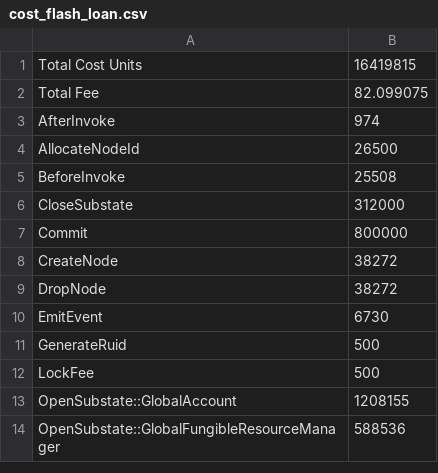
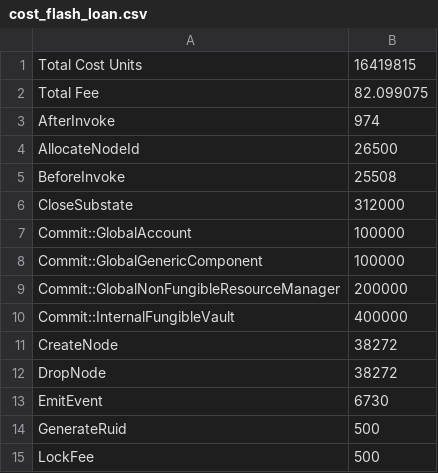
Before and after one commit to radixdlt/radixdlt-scrypto, a CSV file: radix-engine-tests/assets/cost_flash_loan.csv, drawn as a sheet; only a part is shown; the shorter side is filled out with more unchanged rows.

Commit message:
Add commit breakdown

```diff
--- a/radix-engine-tests/assets/cost_flash_loan.csv
+++ b/radix-engine-tests/assets/cost_flash_loan.csv
@@ -6,3 +6,6 @@ BeforeInvoke                                                    ,     25508
 CloseSubstate                                                   ,    312000
-Commit                                                          ,    800000
+Commit::GlobalAccount                                           ,    100000
+Commit::GlobalGenericComponent                                  ,    100000
+Commit::GlobalNonFungibleResourceManager                        ,    200000
+Commit::InternalFungibleVault                                   ,    400000
 CreateNode                                                      ,     38272
```
Also changed, not shown: radix-engine-tests/assets/cost_publish_large_package.csv, radix-engine-tests/assets/cost_radiswap.csv, 6 other files.
